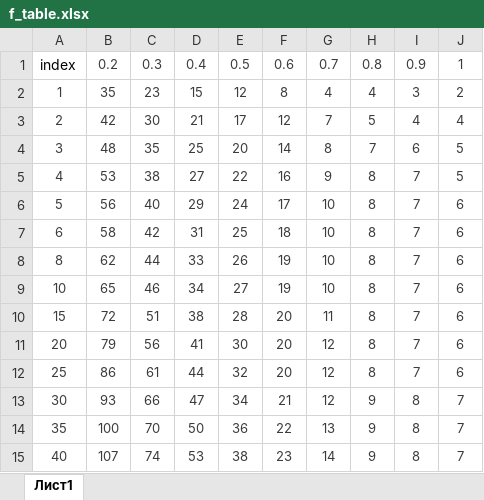
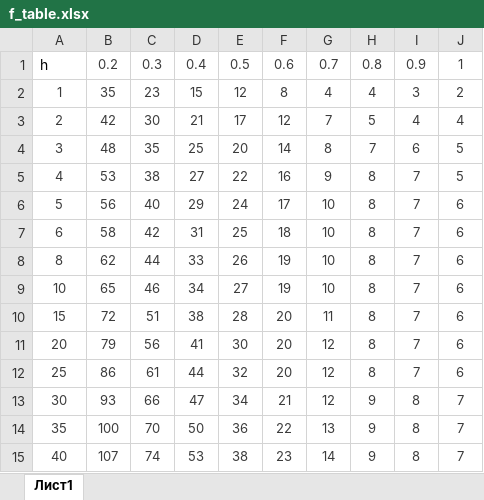
Before and after one commit to MrPain-hub/foundation_settlement_determination, an Excel workbook: layer_summation_method/data/f_table.xlsx, sheet Лист1, drawn as a sheet; values as stored, in another font and other column widths than the file's, no borders; the diff names each change by its address in the sheet, - before the commit and + after, or states it on an @@ line.

```diff
--- a/layer_summation_method/data/f_table.xlsx (sheet Лист1)
+++ b/layer_summation_method/data/f_table.xlsx (sheet Лист1)
-A1: index
+A1: h
```
Also changed, not shown: layer_summation_method/data/R_table.XLSX, layer_summation_method/data/gamma_table.XLSX, 3 other files.
